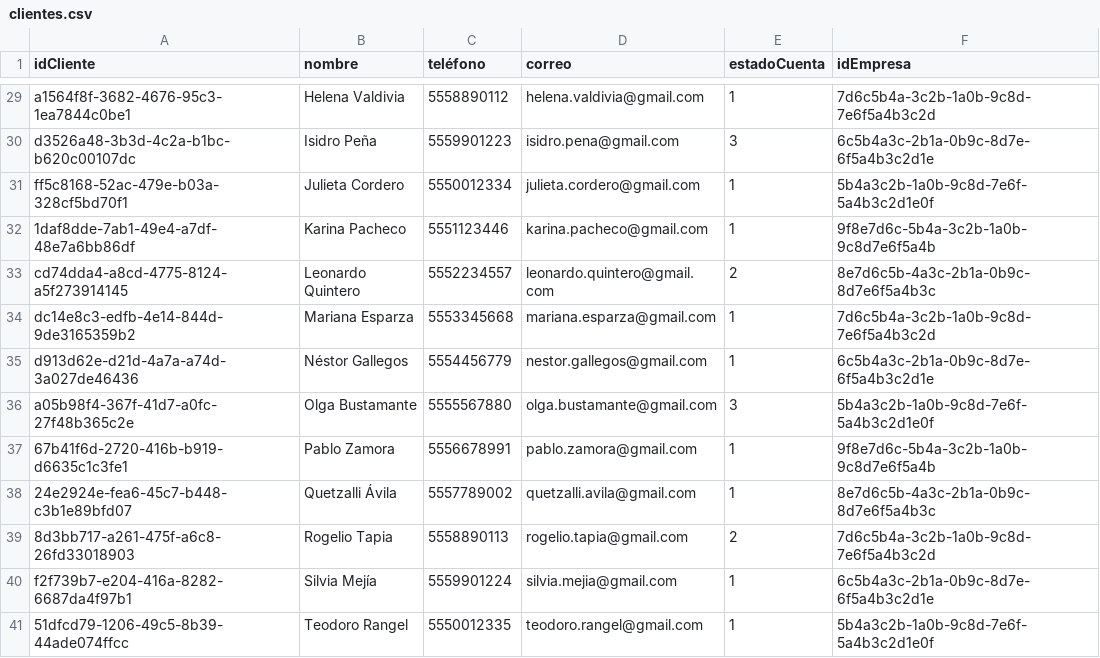
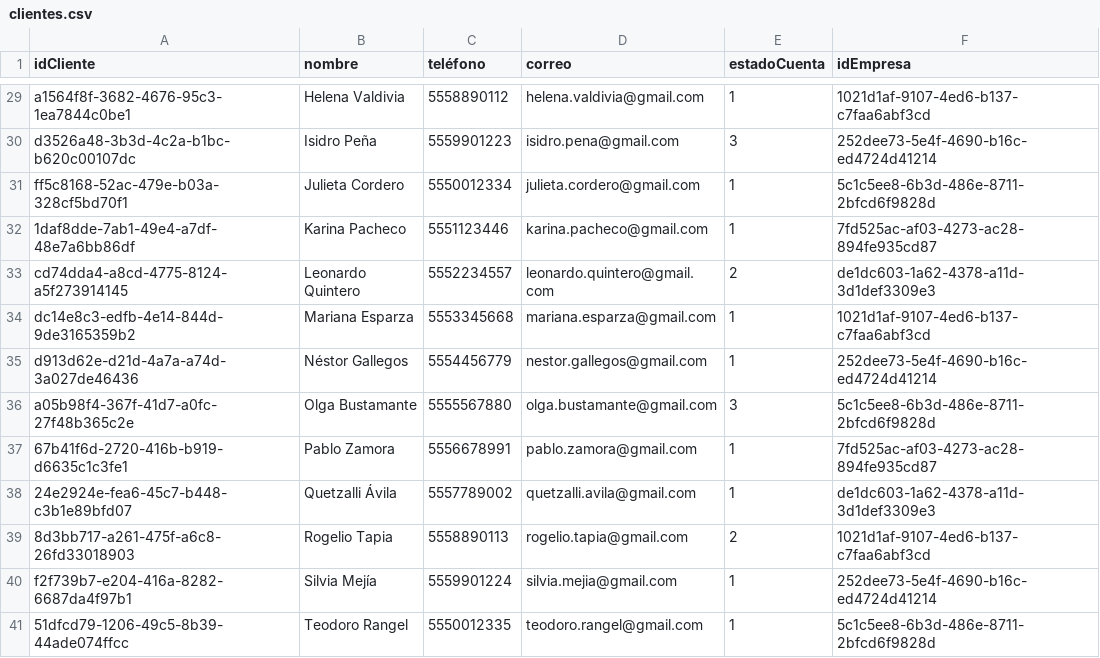
Before and after one commit to regiplgmikp/Proyecto-DB-no-SQL, a CSV file: data/mongo/clientes.csv, drawn as a sheet; only a part is shown, gaps mark what is left out; the diff covers the shown part only; the diff names each change by its address in the sheet, - before the commit and + after, or states it on an @@ line.

Commit message:
Modificación de UUIDs de empresas

```diff
--- a/data/mongo/clientes.csv
+++ b/data/mongo/clientes.csv
-F29 (idEmpresa): 7d6c5b4a-3c2b-1a0b-9c8d-7e6f5a4b3c2d
+F29 (idEmpresa): 1021d1af-9107-4ed6-b137-c7faa6abf3cd
-F30 (idEmpresa): 6c5b4a3c-2b1a-0b9c-8d7e-6f5a4b3c2d1e
+F30 (idEmpresa): 252dee73-5e4f-4690-b16c-ed4724d41214
-F31 (idEmpresa): 5b4a3c2b-1a0b-9c8d-7e6f-5a4b3c2d1e0f
+F31 (idEmpresa): 5c1c5ee8-6b3d-486e-8711-2bfcd6f9828d
-F32 (idEmpresa): 9f8e7d6c-5b4a-3c2b-1a0b-9c8d7e6f5a4b
+F32 (idEmpresa): 7fd525ac-af03-4273-ac28-894fe935cd87
-F33 (idEmpresa): 8e7d6c5b-4a3c-2b1a-0b9c-8d7e6f5a4b3c
+F33 (idEmpresa): de1dc603-1a62-4378-a11d-3d1def3309e3
-F34 (idEmpresa): 7d6c5b4a-3c2b-1a0b-9c8d-7e6f5a4b3c2d
+F34 (idEmpresa): 1021d1af-9107-4ed6-b137-c7faa6abf3cd
-F35 (idEmpresa): 6c5b4a3c-2b1a-0b9c-8d7e-6f5a4b3c2d1e
+F35 (idEmpresa): 252dee73-5e4f-4690-b16c-ed4724d41214
-F36 (idEmpresa): 5b4a3c2b-1a0b-9c8d-7e6f-5a4b3c2d1e0f
+F36 (idEmpresa): 5c1c5ee8-6b3d-486e-8711-2bfcd6f9828d
-F37 (idEmpresa): 9f8e7d6c-5b4a-3c2b-1a0b-9c8d7e6f5a4b
+F37 (idEmpresa): 7fd525ac-af03-4273-ac28-894fe935cd87
-F38 (idEmpresa): 8e7d6c5b-4a3c-2b1a-0b9c-8d7e6f5a4b3c
+F38 (idEmpresa): de1dc603-1a62-4378-a11d-3d1def3309e3
-F39 (idEmpresa): 7d6c5b4a-3c2b-1a0b-9c8d-7e6f5a4b3c2d
+F39 (idEmpresa): 1021d1af-9107-4ed6-b137-c7faa6abf3cd
-F40 (idEmpresa): 6c5b4a3c-2b1a-0b9c-8d7e-6f5a4b3c2d1e
+F40 (idEmpresa): 252dee73-5e4f-4690-b16c-ed4724d41214
-F41 (idEmpresa): 5b4a3c2b-1a0b-9c8d-7e6f-5a4b3c2d1e0f
+F41 (idEmpresa): 5c1c5ee8-6b3d-486e-8711-2bfcd6f9828d
```
Also changed, not shown: 27 edited cells elsewhere in this file, data/mongo/agentes.csv.
